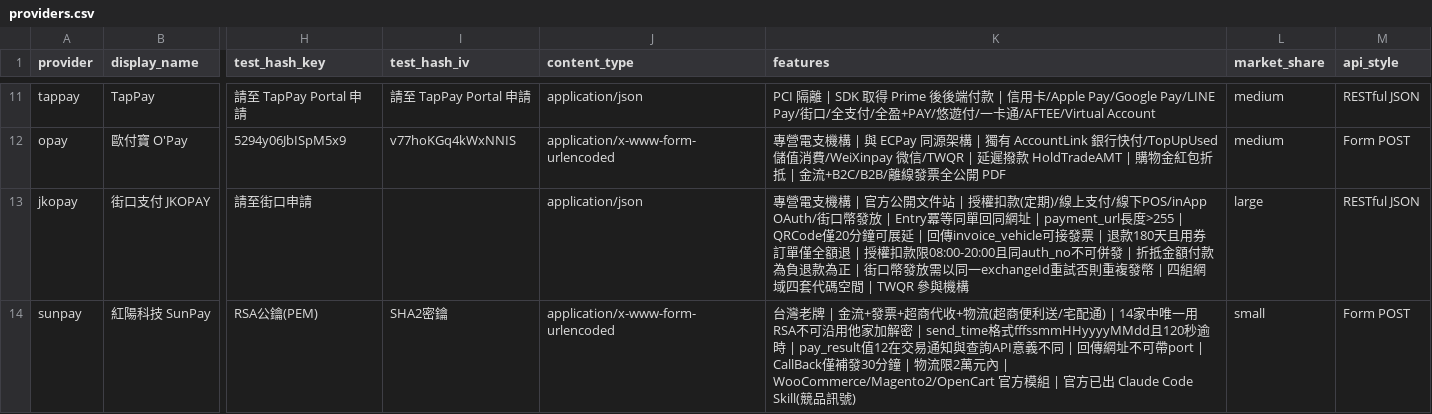
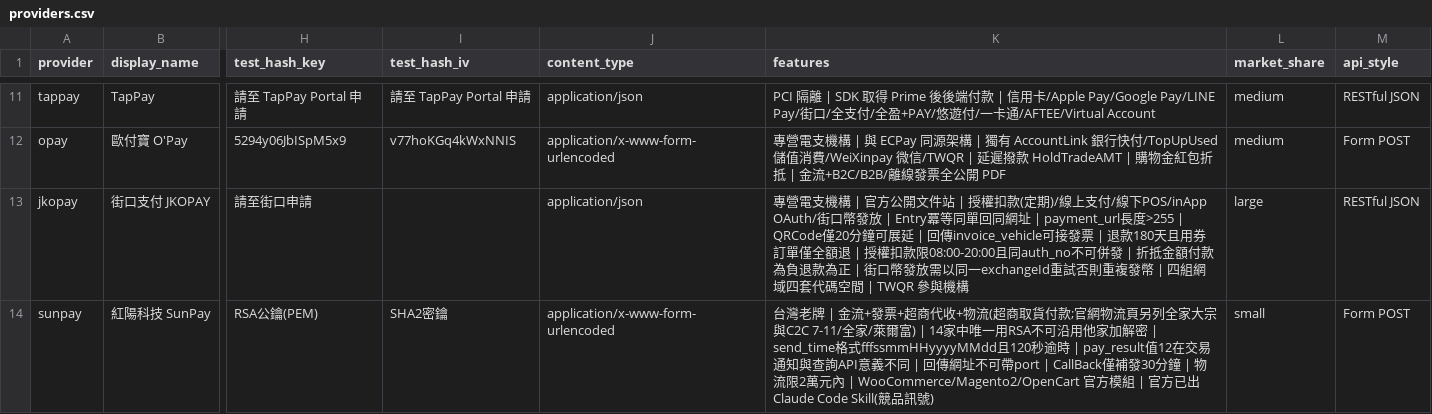
Before and after one commit to Moksa1123/taiwan-ecommerce-toolkit, a CSV file: payment-cli/assets/taiwan-payment/data/providers.csv, drawn as a sheet; only a part is shown, gaps mark what is left out; the diff covers the shown part only; the diff names each change by its address in the sheet, - before the commit and + after, or states it on an @@ line.

```diff
--- a/payment-cli/assets/taiwan-payment/data/providers.csv
+++ b/payment-cli/assets/taiwan-payment/data/providers.csv
-K14 (features): …流(超商便利送/宅配通) | 14家…
+K14 (features): …流(超商取貨付款;官網物流頁另列全家大宗與C2C 7-11/全家/萊爾富) | 14家…
```
Also changed, not shown: 9 edited cells elsewhere in this file, logistics-cli/assets/taiwan-logistics/data/providers.csv, payment-cli/assets/taiwan-payment/data/reasoning.csv, 50 other files.
